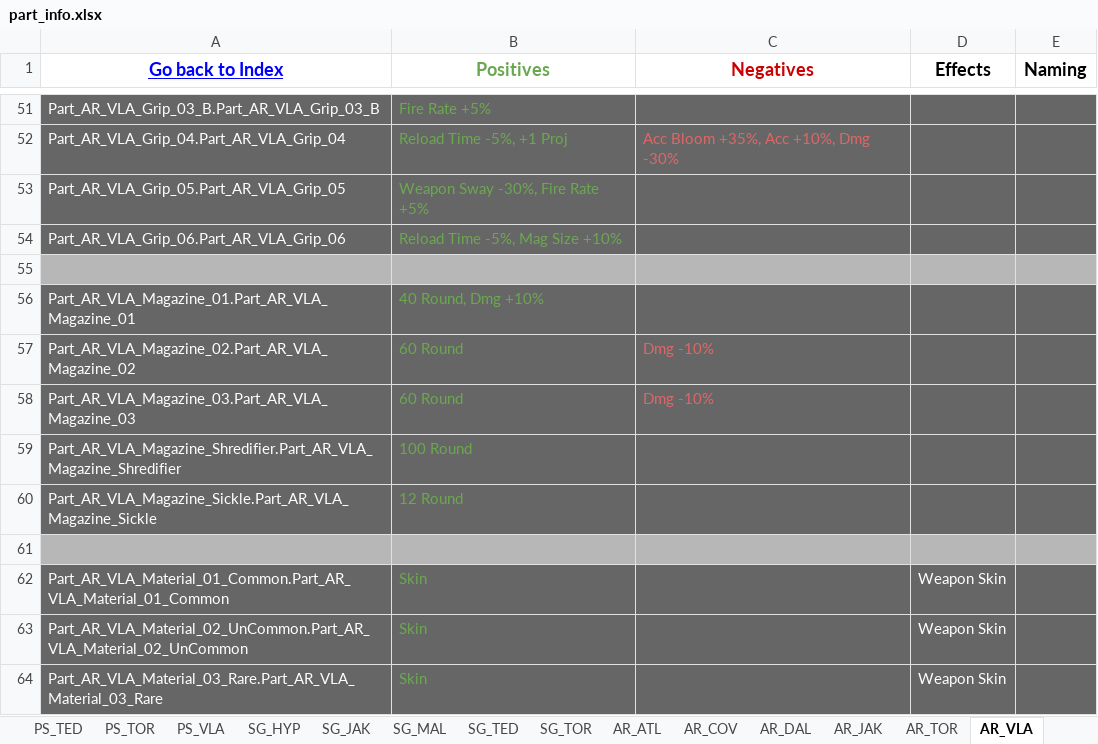
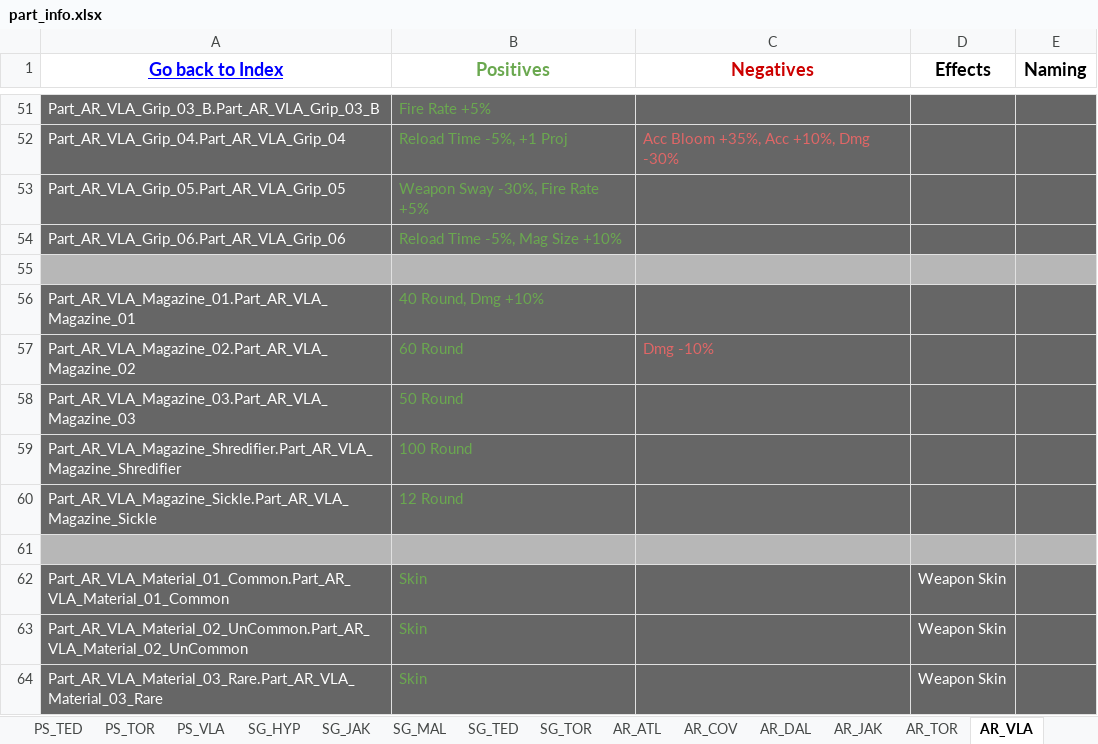
Before and after one commit to SSpyR/BL3EditorHelper, an Excel workbook: part_info.xlsx, sheet AR_VLA, drawn as a sheet; only a part is shown, gaps mark what is left out; values as stored, in another font and other column widths than the file's, no borders; charts and pictures not drawn; the diff names each change by its address in the sheet, - before the commit and + after, or states it on an @@ line.

Commit message:
Correct vladof AR mag 02 information.

```diff
--- a/part_info.xlsx (sheet AR_VLA)
+++ b/part_info.xlsx (sheet AR_VLA)
-B58 (Positives): 60 Round
+B58 (Positives): 50 Round
-C58 (Negatives): Dmg -10%
+C58 (Negatives): (empty)
```
Also changed, not shown: formulas that keep their value, charts or pictures.
